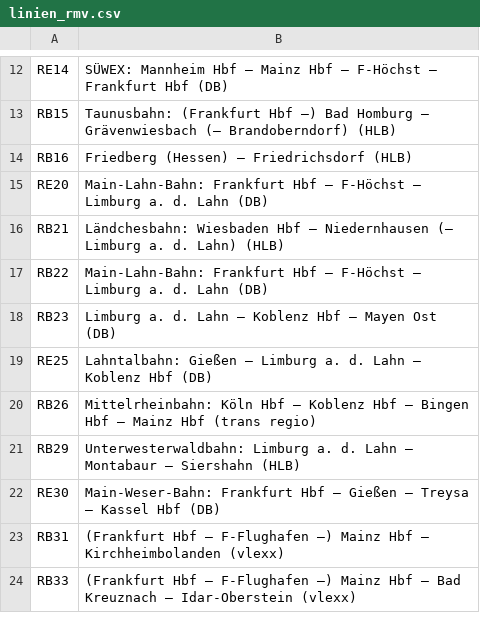
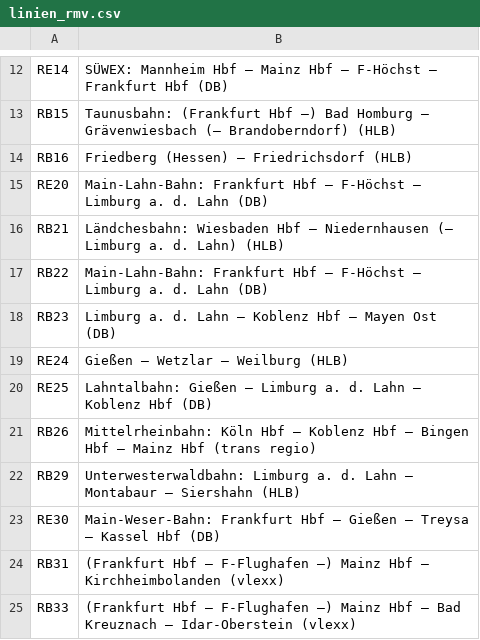
Before and after one commit to baeuchle/ds100bot, a CSV file: sources/linien_rmv.csv, drawn as a sheet; only a part is shown, gaps mark what is left out.

Commit message:
Update linien_rmv.csv

```diff
--- a/sources/linien_rmv.csv
+++ b/sources/linien_rmv.csv
@@ -18,2 +18,3 @@ RB22;Main-Lahn-Bahn: Frankfurt Hbf – F-Höchst – Limburg a. d. Lahn (DB)
 RB23;Limburg a. d. Lahn – Koblenz Hbf – Mayen Ost (DB)
+RE24;Gießen – Wetzlar – Weilburg (HLB)
 RE25;Lahntalbahn: Gießen – Limburg a. d. Lahn – Koblenz Hbf (DB)
```
